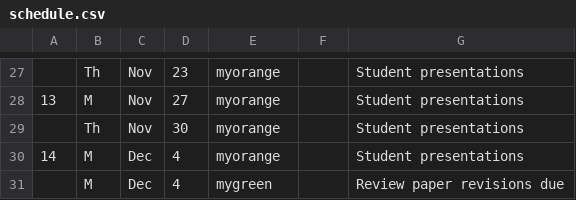
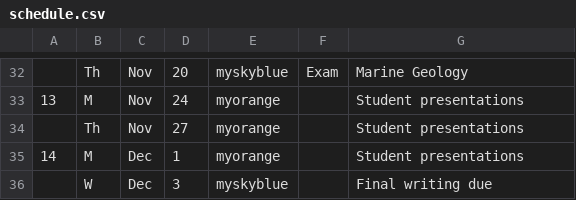
Before and after one commit to blakedyer/eos408-public, a CSV file: Outline/tables/schedule.csv, drawn as a sheet; only a part is shown, gaps mark what is left out; removed rows and columns are numbered as before the commit, all else as after; the diff covers the shown part only; the diff names each change by its address in the sheet, - before the commit and + after, or states it on an @@ line.

```diff
--- a/Outline/tables/schedule.csv
+++ b/Outline/tables/schedule.csv
-D32: 23
+D32: 20
-E32: myorange
+E32: myskyblue
-F32: (empty)
+F32: Exam
-G32: Student presentations
+G32: Marine Geology
-D33: 27
+D33: 24
-D34: 30
+D34: 27
-D35: 4
+D35: 1
-row 31:  | M | Dec | 4 | mygreen |  | Review paper revisions due
+row 36:  | W | Dec | 3 | myskyblue |  | Final writing due
```
Also changed, not shown: 13 added rows, 8 removed rows, 43 edited cells and row numbers in column A elsewhere in this file, 14 other files.
